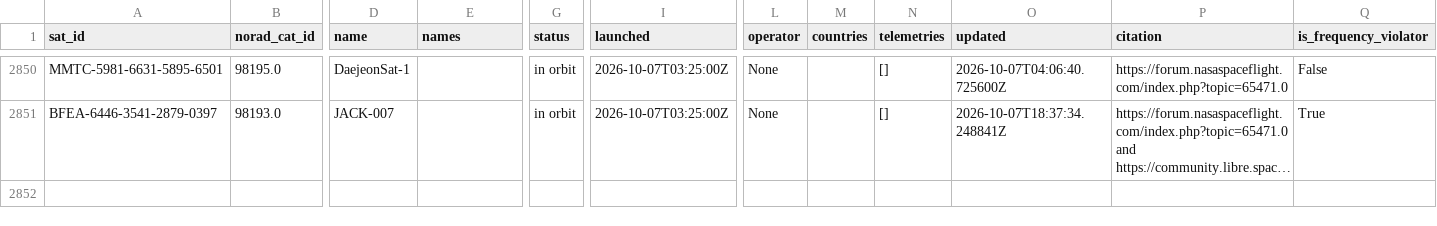
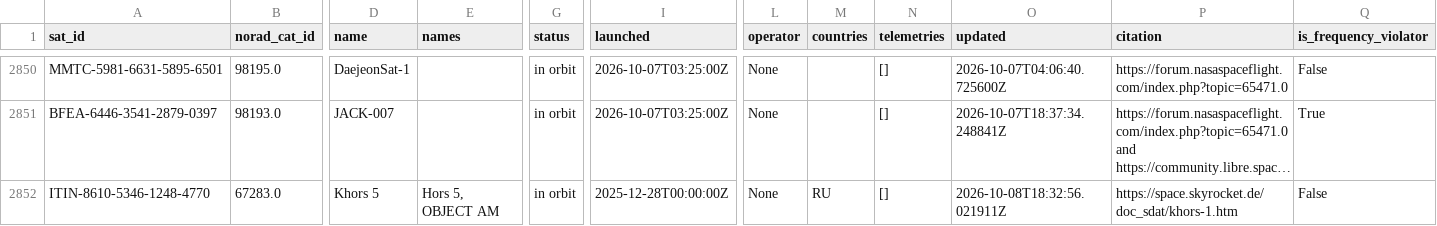
Before and after one commit to muzihuaner/amateur-satellite-database, a CSV file: data/satnogs.csv, drawn as a sheet; only a part is shown, gaps mark what is left out; long unchanged cells end in …; rows hold the shown columns only; the diff names each change by its address in the sheet, - before the commit and + after, or states it on an @@ line.

```diff
--- a/data/satnogs.csv
+++ b/data/satnogs.csv
+row 2852: ITIN-8610-5346-1248-4770 | 67283.0 | Khors 5 | Hors 5, OBJECT AM | in orbit | 2025-12-28T00:00:00Z | None | RU | [] | 2026-10-08T18:32:56.021911Z | https://space.skyrocket.de/doc_sdat/khors-1.htm | False
```
Also changed, not shown: data/amsat-active-frequencies.csv, data/amsat-all-frequencies.csv, 3 other files.
